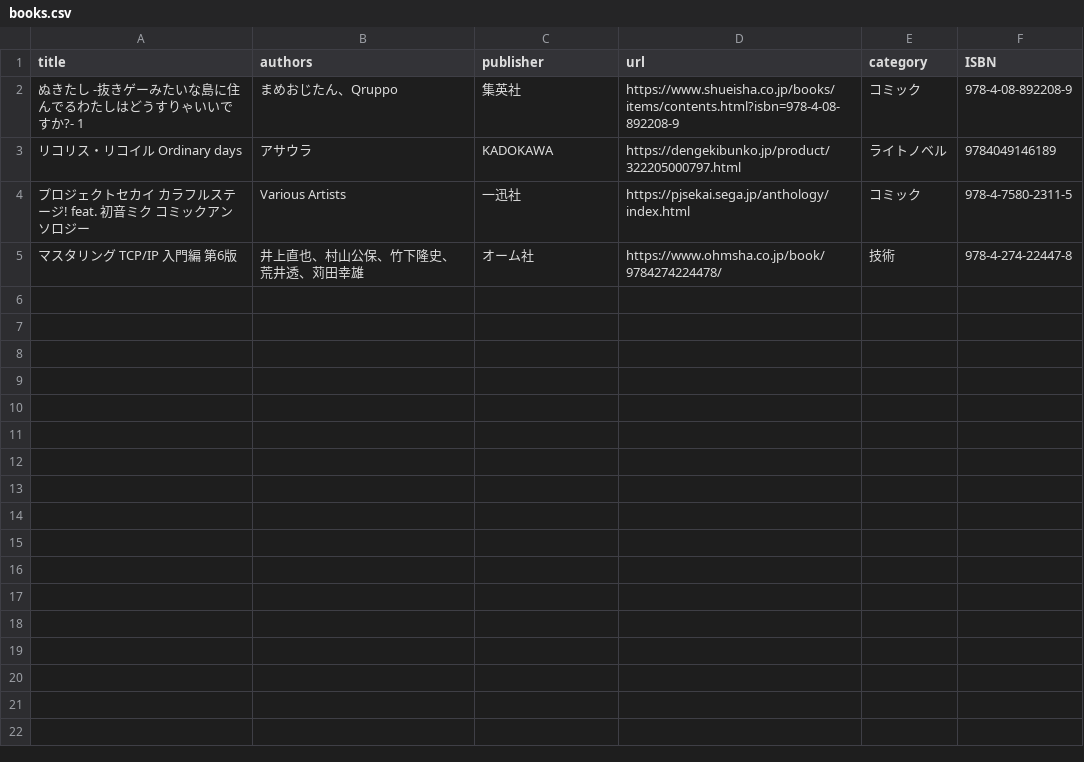
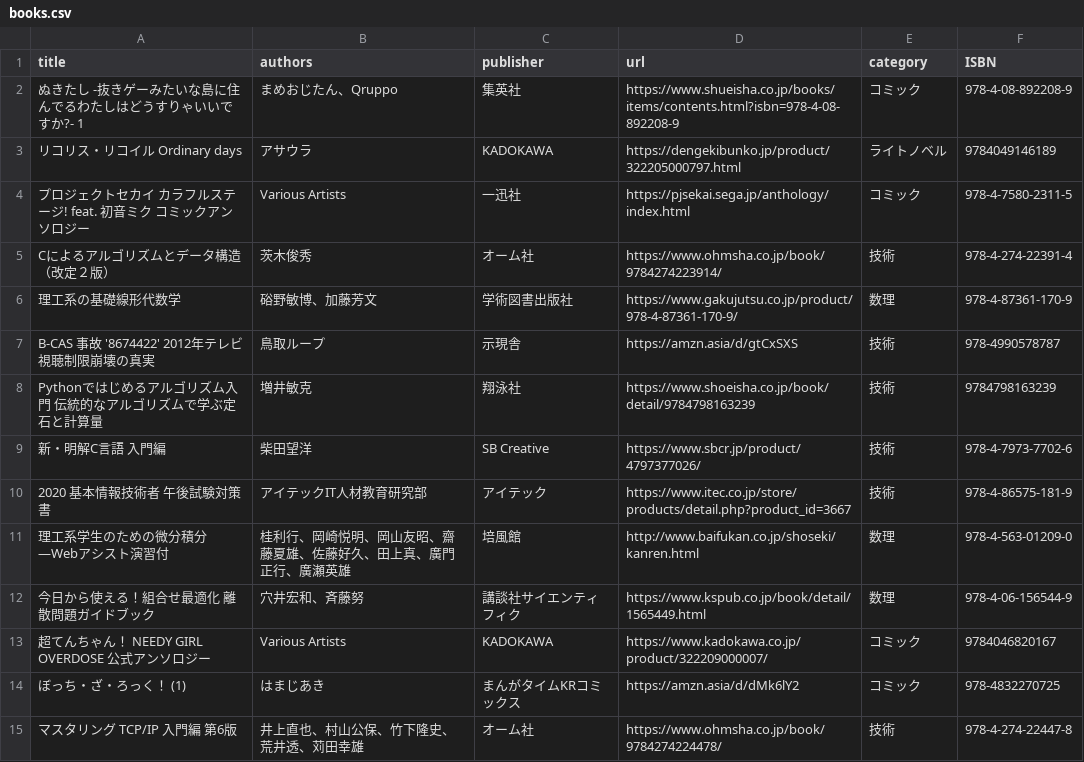
Before and after one commit to yude/books, a CSV file: public/books.csv, drawn as a sheet; the diff names each change by its address in the sheet, - before the commit and + after, or states it on an @@ line.

Commit message:
book: add books

```diff
--- a/public/books.csv
+++ b/public/books.csv
+row 5: Cによるアルゴリズムとデータ構造（改定２版） | 茨木俊秀 | オーム社 | https://www.ohmsha.co.jp/book/9784274223914/ | 技術 | 978-4-274-22391-4
+row 6: 理工系の基礎線形代数学 | 硲野敏博、加藤芳文 | 学術図書出版社 | https://www.gakujutsu.co.jp/product/978-4-87361-170-9/ | 数理 | 978-4-87361-170-9
+row 7: B-CAS 事故 '8674422' 2012年テレビ視聴制限崩壊の真実 | 鳥取ループ | 示現舎 | https://amzn.asia/d/gtCxSXS | 技術 | 978-4990578787
+row 8: Pythonではじめるアルゴリズム入門 伝統的なアルゴリズムで学ぶ定石と計算量 | 増井敏克 | 翔泳社 | https://www.shoeisha.co.jp/book/detail/9784798163239 | 技術 | 9784798163239
+row 9: 新・明解C言語 入門編 | 柴田望洋 | SB Creative | https://www.sbcr.jp/product/4797377026/ | 技術 | 978-4-7973-7702-6
+row 10: 2020 基本情報技術者 午後試験対策書 | アイテックIT人材教育研究部 | アイテック | https://www.itec.co.jp/store/products/detail.php?product_id=3667 | 技術 | 978-4-86575-181-9
+row 11: 理工系学生のための微分積分―Webアシスト演習付 | 桂利行、岡崎悦明、岡山友昭、齋藤夏雄、佐藤好久、田上真、廣門正行、廣瀬英雄 | 培風館 | http://www.baifukan.co.jp/shoseki/kanren.html | 数理 | 978-4-563-01209-0
+row 12: 今日から使える！組合せ最適化 離散問題ガイドブック | 穴井宏和、斉藤努 | 講談社サイエンティフィク | https://www.kspub.co.jp/book/detail/1565449.html | 数理 | 978-4-06-156544-9
+row 13: 超てんちゃん！ NEEDY GIRL OVERDOSE 公式アンソロジー | Various Artists | KADOKAWA | https://www.kadokawa.co.jp/product/322209000007/ | コミック | 9784046820167
+row 14: ぼっち・ざ・ろっく！ (1) | はまじあき | まんがタイムKRコミックス | https://amzn.asia/d/dMk6lY2 | コミック | 978-4832270725
```
